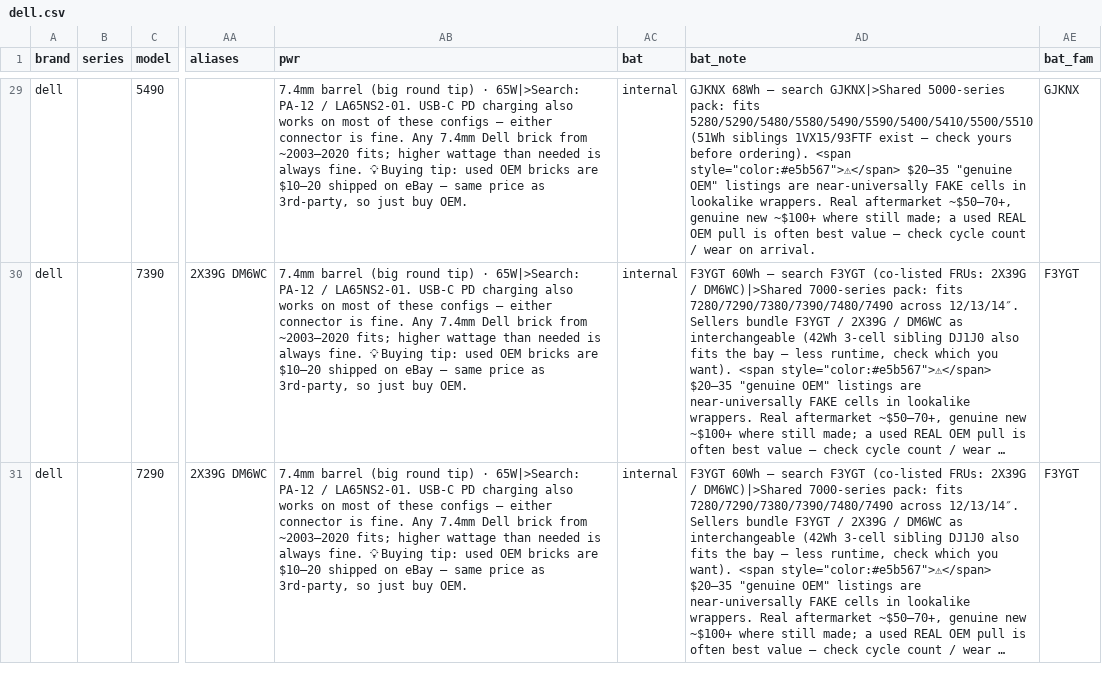
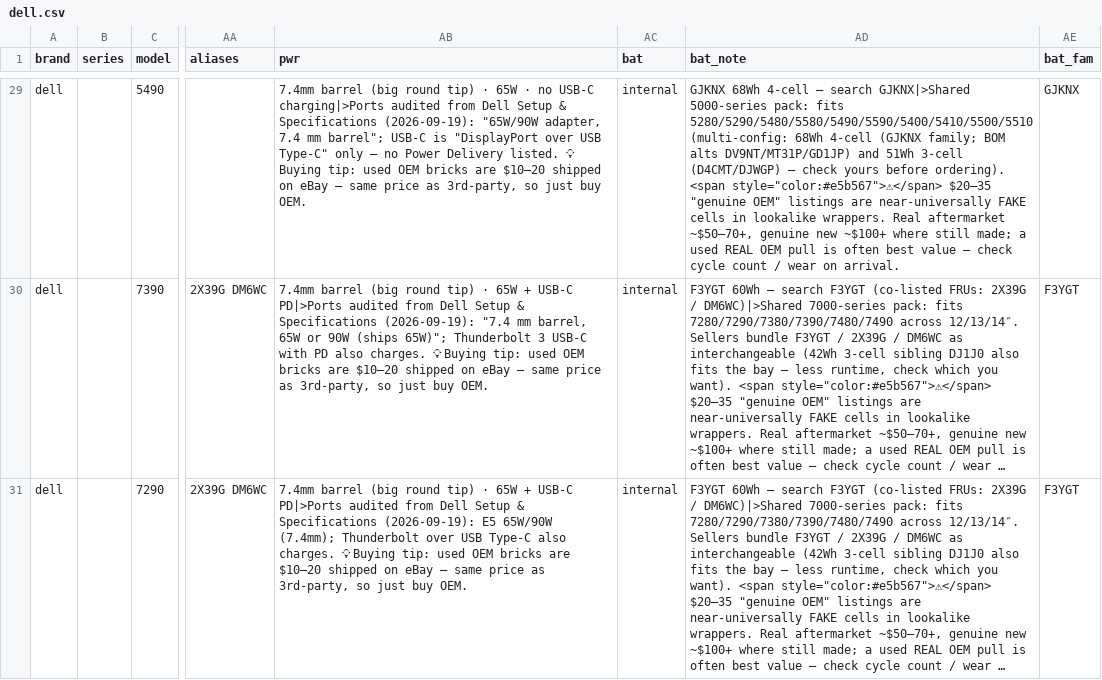
Before and after one commit to Regular-2000/laptop-specs, a CSV file: dell.csv, drawn as a sheet; only a part is shown, gaps mark what is left out; long unchanged cells end in …; the diff covers the shown part only; the diff names each change by its address in the sheet, - before the commit and + after, or states it on an @@ line.

Commit message:
Improve Latitude battery classification from BOM tags
Set verified bat_fam keys (WV3K8, 803W6, 0HYH8, 6JRCP, M7T5F),
fix rugged mislabels on plain 5430/7330, strip F3YGT/GJKNX hedges,
and clarify multi-config notes on GJKNX/F3YGT families.

```diff
--- a/dell.csv
+++ b/dell.csv
-AB29 (pwr): …tip) · 65W|>Search: PA-12 / LA65NS2-01. USB-C PD charging also works on most of these configs — either connector is fine. Any 7.4mm Dell brick from ~2003–2020 fits; higher wattage than needed is always fine. 💡 Buying…
+AB29 (pwr): …tip) · 65W · no USB-C charging|>Ports audited from Dell Setup & Specifications (2026-09-19): "65W/90W adapter, 7.4 mm barrel"; USB-C is "DisplayPort over USB Type-C" only — no Power Delivery listed. 💡 Buying…
-AD29 (bat_note): GJKNX 68Wh — search GJKNX|>Shared 5000-series pack: fits 5280/5290/5480/5580/5490/5590/5400/5410/5500/5510 (51Wh siblings 1VX15/93FTF exist — check…
+AD29 (bat_note): GJKNX 68Wh 4-cell — search GJKNX|>Shared 5000-series pack: fits 5280/5290/5480/5580/5490/5590/5400/5410/5500/5510 (multi-config: 68Wh 4-cell (GJKNX family; BOM alts DV9NT/MT31P/GD1JP) and 51Wh 3-cell (D4CMT/DJWGP) — check…
-AB30 (pwr): …tip) · 65W|>Search: PA-12 / LA65NS2-01. USB-C PD charging also works on most of these configs — either connector is fine. Any 7.4mm Dell brick from ~2003–2020 fits; higher wattage than needed is always fine. 💡 Buying…
+AB30 (pwr): …tip) · 65W + USB-C PD|>Ports audited from Dell Setup & Specifications (2026-09-19): "7.4 mm barrel, 65W or 90W (ships 65W)"; Thunderbolt 3 USB-C with PD also charges. 💡 Buying…
-AB31 (pwr): …tip) · 65W|>Search: PA-12 / LA65NS2-01. USB-C PD charging also works on most of these configs — either connector is fine. Any 7.4mm Dell brick from ~2003–2020 fits; higher wattage than needed is always fine. 💡 Buying…
+AB31 (pwr): …tip) · 65W + USB-C PD|>Ports audited from Dell Setup & Specifications (2026-09-19): E5 65W/90W (7.4mm); Thunderbolt over USB Type-C also charges. 💡 Buying…
```
Also changed, not shown: 97 edited cells elsewhere in this file.
